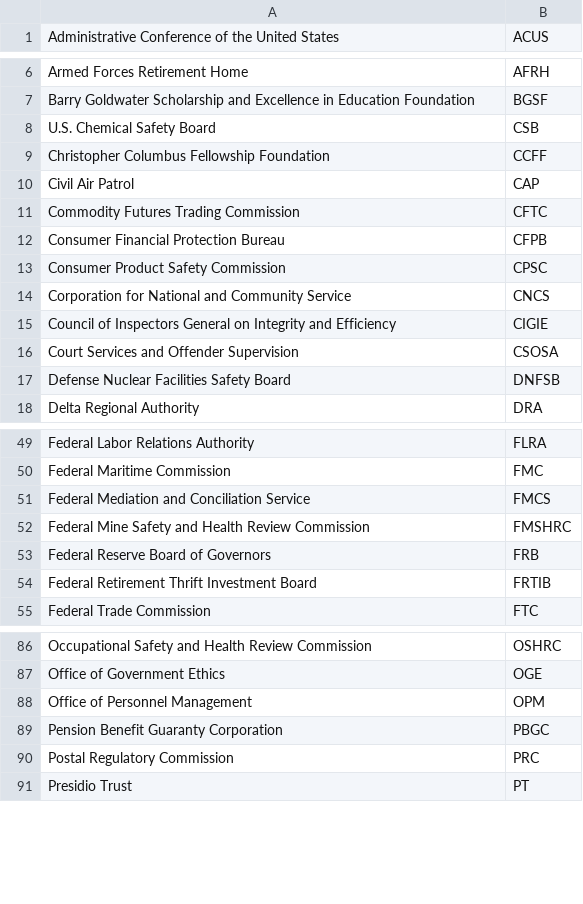
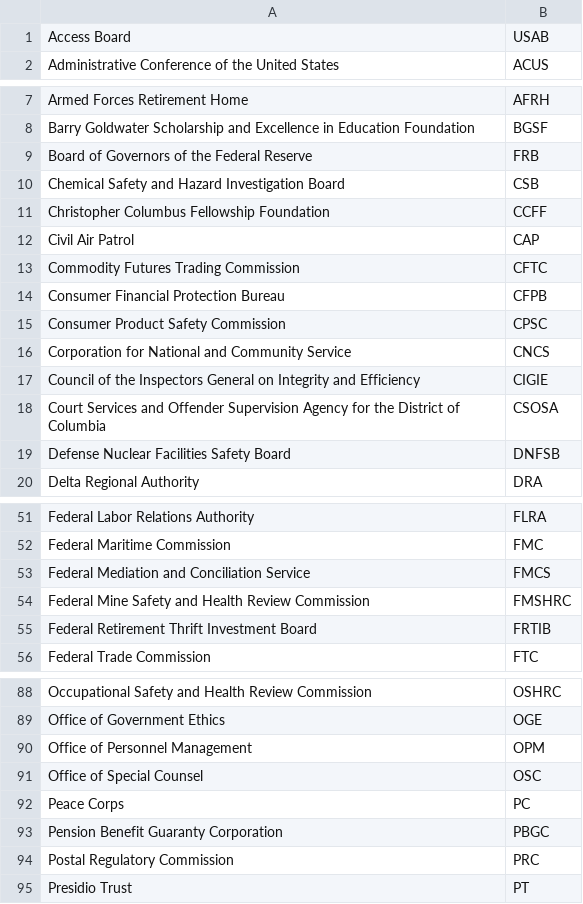
Before and after one commit to cisagov/saver, a CSV file: src/include/agencies.csv, drawn as a sheet; only a part is shown, gaps mark what is left out; the diff covers the shown part only.

```diff
--- a/src/include/agencies.csv
+++ b/src/include/agencies.csv
@@ -1 +1,2 @@
+Access Board,USAB
 Administrative Conference of the United States,ACUS
@@ -7,3 +8,4 @@ Armed Forces Retirement Home,AFRH
 Barry Goldwater Scholarship and Excellence in Education Foundation,BGSF
-U.S. Chemical Safety Board,CSB
+Board of Governors of the Federal Reserve,FRB
+Chemical Safety and Hazard Investigation Board,CSB
 Christopher Columbus Fellowship Foundation,CCFF
@@ -14,4 +16,4 @@ Consumer Product Safety Commission,CPSC
 Corporation for National and Community Service,CNCS
-Council of Inspectors General on Integrity and Efficiency,CIGIE
-Court Services and Offender Supervision,CSOSA
+Council of the Inspectors General on Integrity and Efficiency,CIGIE
+Court Services and Offender Supervision Agency for the District of Columbia,CSOSA
 Defense Nuclear Facilities Safety Board,DNFSB
@@ -52,3 +54,2 @@ Federal Mediation and Conciliation Service,FMCS
 Federal Mine Safety and Health Review Commission,FMSHRC
-Federal Reserve Board of Governors,FRB
 Federal Retirement Thrift Investment Board,FRTIB
@@ -88,2 +90,4 @@ Office of Government Ethics,OGE
 Office of Personnel Management,OPM
+Office of Special Counsel,OSC
+Peace Corps,PC
 Pension Benefit Guaranty Corporation,PBGC
```
Also changed, not shown: 3 added rows, 5 removed rows, 4 moved rows and 4 edited cells elsewhere in this file.
